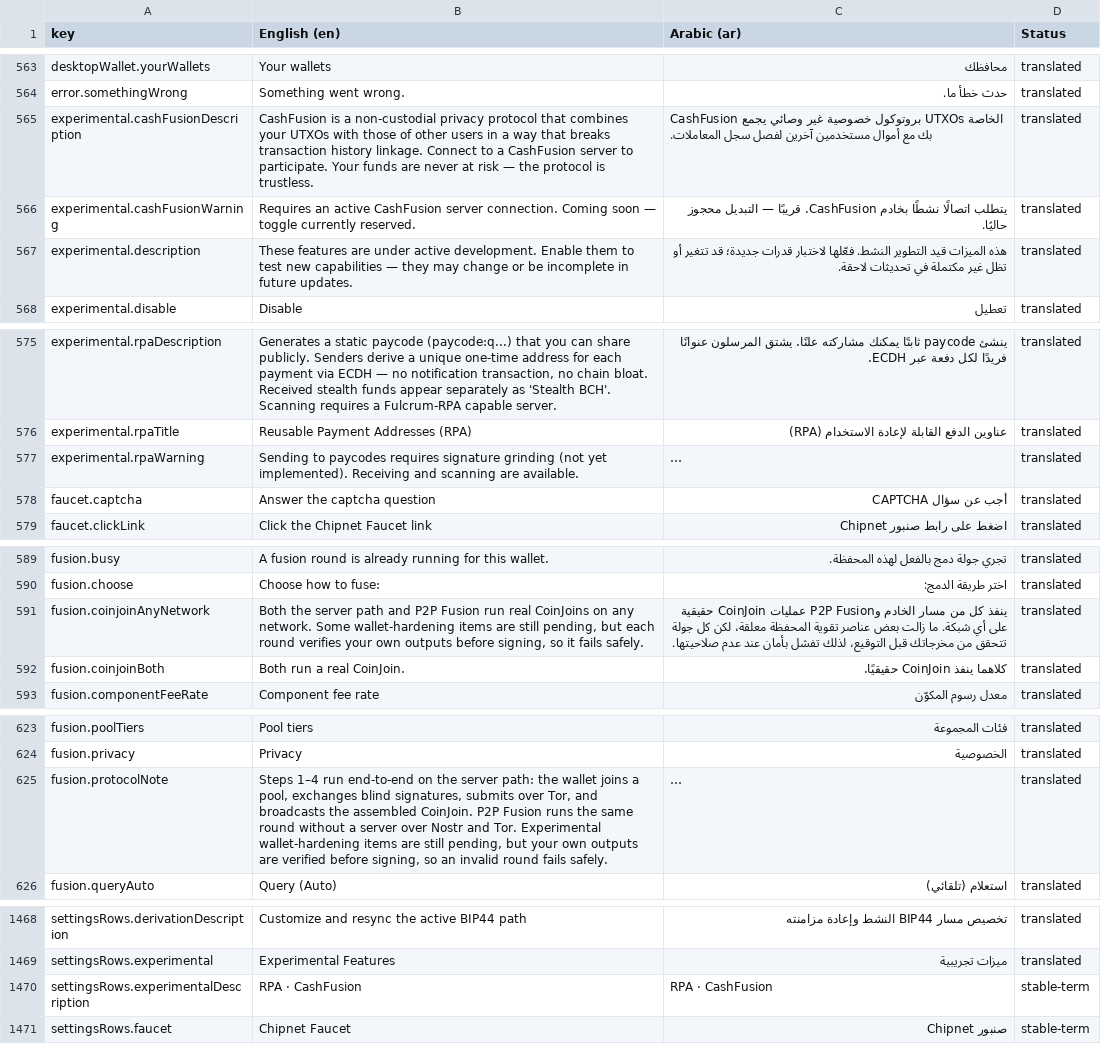
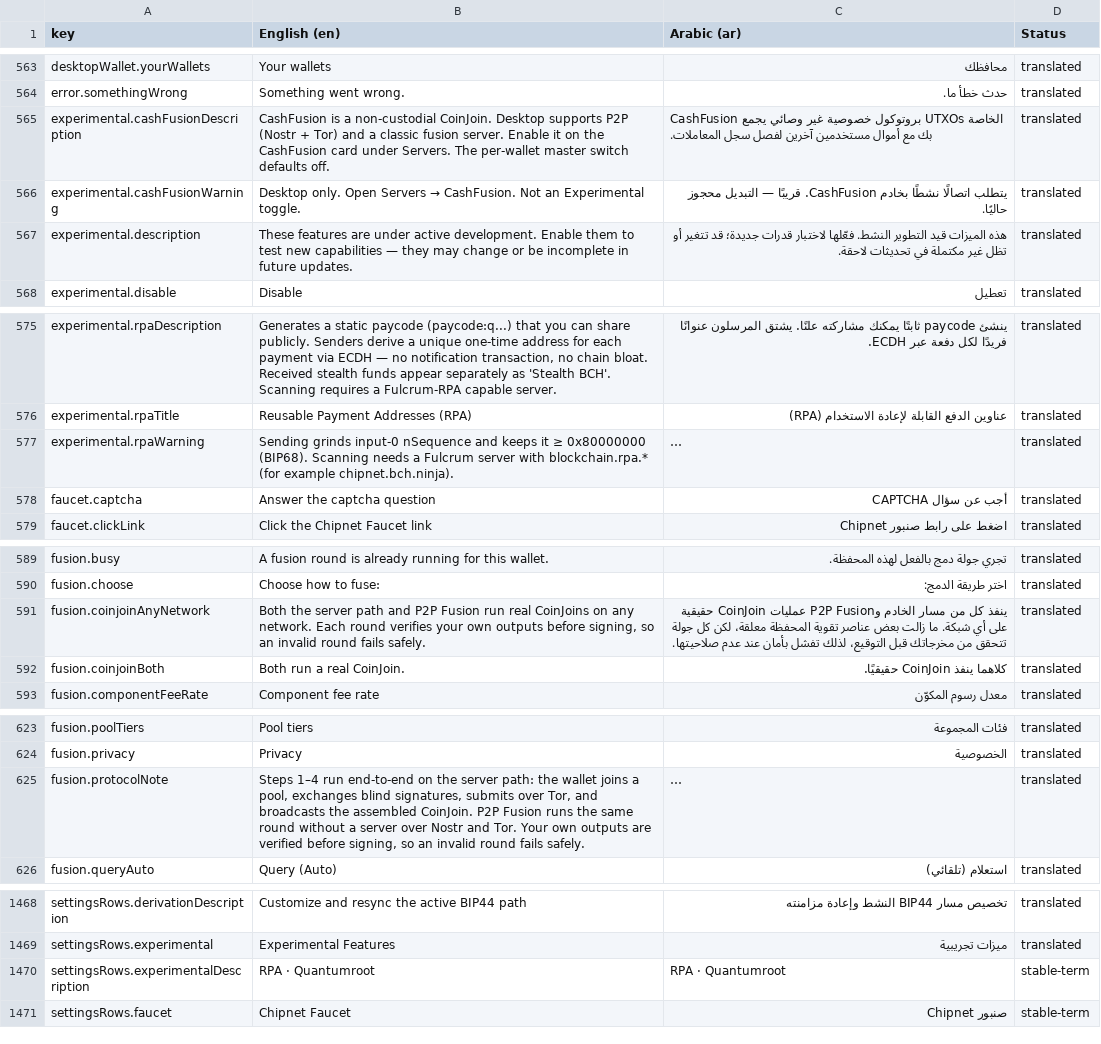
Before and after one commit to OPTNLabs/OPTNWallet, a CSV file: docs/translations/ar.csv, drawn as a sheet; only a part is shown, gaps mark what is left out; long unchanged cells end in …; the diff names each change by its address in the sheet, - before the commit and + after, or states it on an @@ line.

```diff
--- a/docs/translations/ar.csv
+++ b/docs/translations/ar.csv
-B565 (English (en)): …a non-custodial privacy protocol that combines your UTXOs with those of other users in a way that breaks transaction history linkage. Connect to a CashFusion server to participate. Your funds are never at risk — the protocol is trustless.
+B565 (English (en)): …a non-custodial CoinJoin. Desktop supports P2P (Nostr + Tor) and a classic fusion server. Enable it on the CashFusion card under Servers. The per-wallet master switch defaults off.
@@ B566 (English (en)): Requires an active CashFusion server connection. Coming soon — toggle currently reserved. → Desktop only. Open Servers → CashFusion. Not an Experimental toggle. @@
-B577 (English (en)): Sending to paycodes requires signature grinding (not yet implemented). Receiving and scanning are available.
+B577 (English (en)): Sending grinds input-0 nSequence and keeps it ≥ 0x80000000 (BIP68). Scanning needs a Fulcrum server with blockchain.rpa.* (for example chipnet.bch.ninja).
-B591 (English (en)): …any network. Some wallet-hardening items are still pending, but each round verifies your own outputs before signing, so it fails safely.
+B591 (English (en)): …any network. Each round verifies your own outputs before signing, so an invalid round fails safely.
-B625 (English (en)): …and Tor. Experimental wallet-hardening items are still pending, but your own outputs…
+B625 (English (en)): …and Tor. Your own outputs…
-B1470 (English (en)): RPA · CashFusion
+B1470 (English (en)): RPA · Quantumroot
-C1470 (Arabic (ar)): RPA · CashFusion
+C1470 (Arabic (ar)): RPA · Quantumroot
```
Also changed, not shown: docs/translations/en.csv, docs/translations/es.csv, 22 other files.
